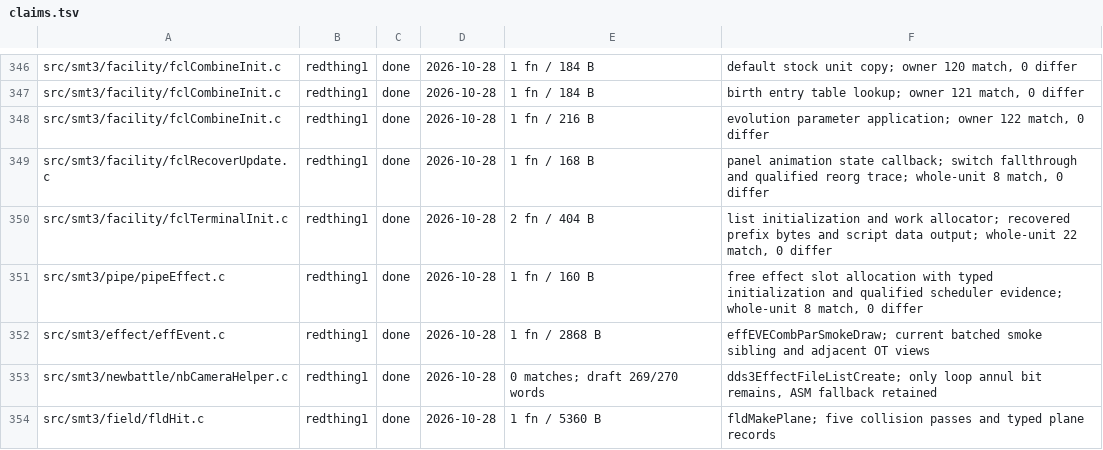
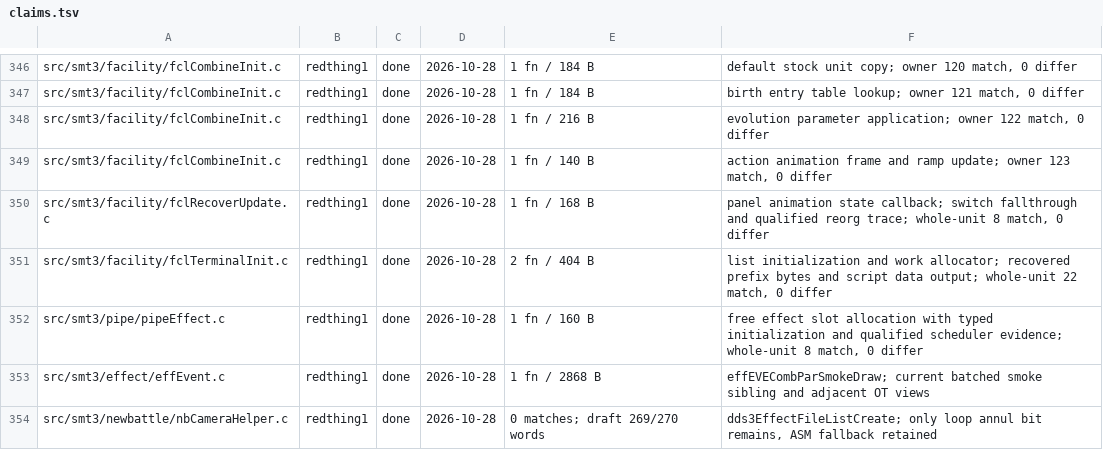
Before and after one commit to Megami-Decomps/smt3-decomp, a TSV file: config/smt3/claims.tsv, drawn as a sheet; only a part is shown, gaps mark what is left out; the shorter side is filled out with more unchanged rows; the diff names each change by its address in the sheet, - before the commit and + after, or states it on an @@ line.

Commit message:
Match fusion action animation update

```diff
--- a/config/smt3/claims.tsv
+++ b/config/smt3/claims.tsv
+row 349: src/smt3/facility/fclCombineInit.c | redthing1 | done | 2026-10-28 | 1 fn / 140 B | action animation frame and ramp update; owner 123 match, 0 differ
```
Also changed, not shown: 1 other file.
